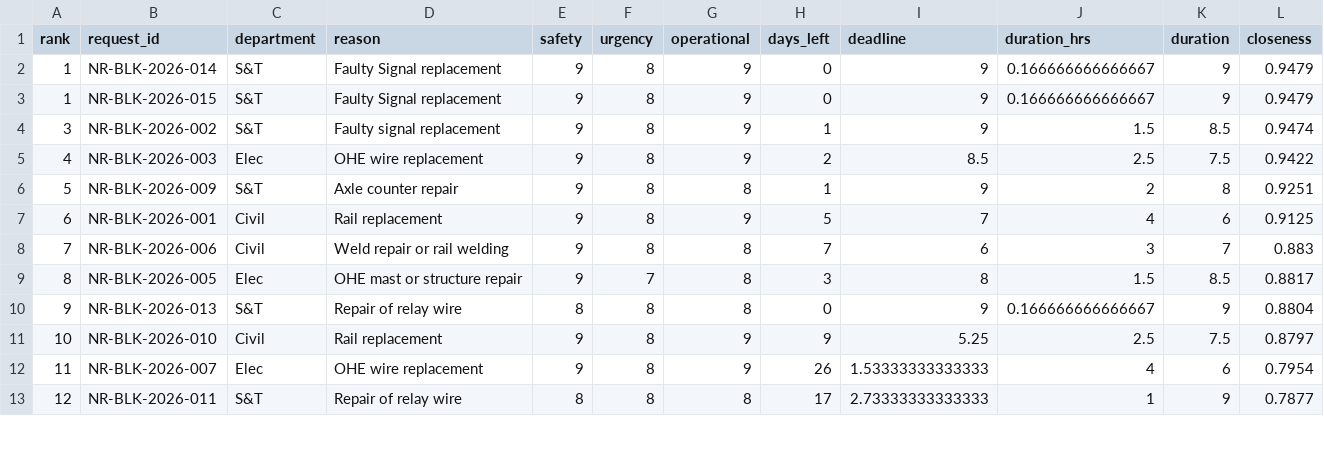
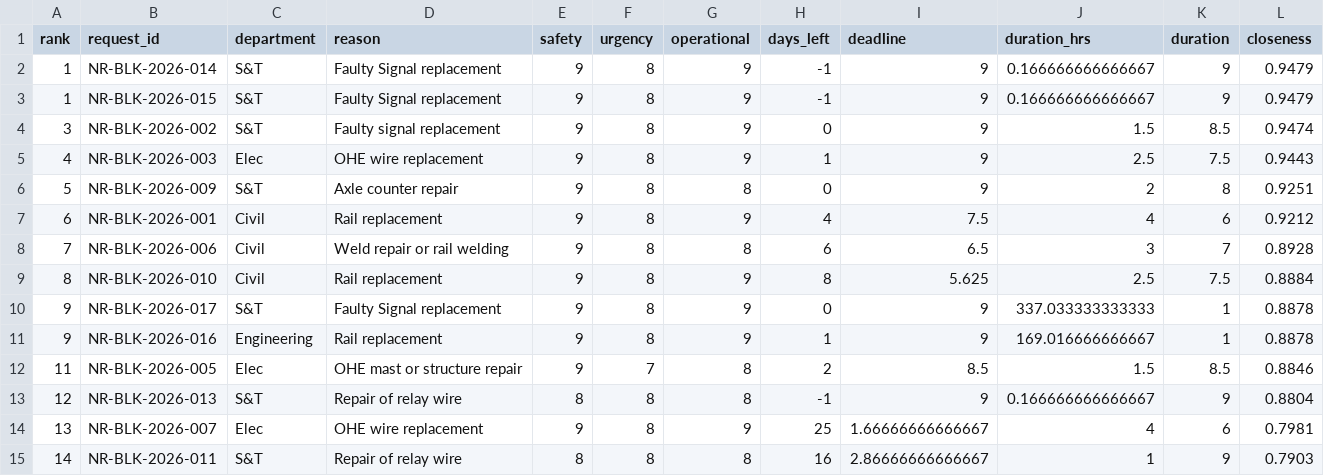
Before and after one commit to DevAnshulKamboj/MARG-AI-2.0, a CSV file: backend/engine/data/ranking_output.csv, drawn as a sheet; only a part is shown; the diff covers the shown part only.

```diff
--- a/backend/engine/data/ranking_output.csv
+++ b/backend/engine/data/ranking_output.csv
@@ -1,13 +1,15 @@
 "rank","request_id","department","reason","safety","urgency","operational","days_left","deadline","duration_hrs","duration","closeness"
-1,"NR-BLK-2026-014","S&T","Faulty Signal replacement",9,8,9,0,9,0.166666666666667,9,0.9479
-1,"NR-BLK-2026-015","S&T","Faulty Signal replacement",9,8,9,0,9,0.166666666666667,9,0.9479
-3,"NR-BLK-2026-002","S&T","Faulty signal replacement",9,8,9,1,9,1.5,8.5,0.9474
-4,"NR-BLK-2026-003","Elec","OHE wire replacement",9,8,9,2,8.5,2.5,7.5,0.9422
-5,"NR-BLK-2026-009","S&T","Axle counter repair",9,8,8,1,9,2,8,0.9251
-6,"NR-BLK-2026-001","Civil","Rail replacement",9,8,9,5,7,4,6,0.9125
-7,"NR-BLK-2026-006","Civil","Weld repair or rail welding",9,8,8,7,6,3,7,0.883
-8,"NR-BLK-2026-005","Elec","OHE mast or structure repair",9,7,8,3,8,1.5,8.5,0.8817
-9,"NR-BLK-2026-013","S&T","Repair of relay wire",8,8,8,0,9,0.166666666666667,9,0.8804
-10,"NR-BLK-2026-010","Civil","Rail replacement",9,8,9,9,5.25,2.5,7.5,0.8797
-11,"NR-BLK-2026-007","Elec","OHE wire replacement",9,8,9,26,1.53333333333333,4,6,0.7954
-12,"NR-BLK-2026-011","S&T","Repair of relay wire",8,8,8,17,2.73333333333333,1,9,0.7877
+1,"NR-BLK-2026-014","S&T","Faulty Signal replacement",9,8,9,-1,9,0.166666666666667,9,0.9479
+1,"NR-BLK-2026-015","S&T","Faulty Signal replacement",9,8,9,-1,9,0.166666666666667,9,0.9479
+3,"NR-BLK-2026-002","S&T","Faulty signal replacement",9,8,9,0,9,1.5,8.5,0.9474
+4,"NR-BLK-2026-003","Elec","OHE wire replacement",9,8,9,1,9,2.5,7.5,0.9443
+5,"NR-BLK-2026-009","S&T","Axle counter repair",9,8,8,0,9,2,8,0.9251
+6,"NR-BLK-2026-001","Civil","Rail replacement",9,8,9,4,7.5,4,6,0.9212
+7,"NR-BLK-2026-006","Civil","Weld repair or rail welding",9,8,8,6,6.5,3,7,0.8928
+8,"NR-BLK-2026-010","Civil","Rail replacement",9,8,9,8,5.625,2.5,7.5,0.8884
+9,"NR-BLK-2026-017","S&T","Faulty Signal replacement",9,8,9,0,9,337.033333333333,1,0.8878
+9,"NR-BLK-2026-016","Engineering","Rail replacement",9,8,9,1,9,169.016666666667,1,0.8878
+11,"NR-BLK-2026-005","Elec","OHE mast or structure repair",9,7,8,2,8.5,1.5,8.5,0.8846
+12,"NR-BLK-2026-013","S&T","Repair of relay wire",8,8,8,-1,9,0.166666666666667,9,0.8804
+13,"NR-BLK-2026-007","Elec","OHE wire replacement",9,8,9,25,1.66666666666667,4,6,0.7981
+14,"NR-BLK-2026-011","S&T","Repair of relay wire",8,8,8,16,2.86666666666667,1,9,0.7903
```
Also changed, not shown: 12 edited cells elsewhere in this file, 17 other files.
